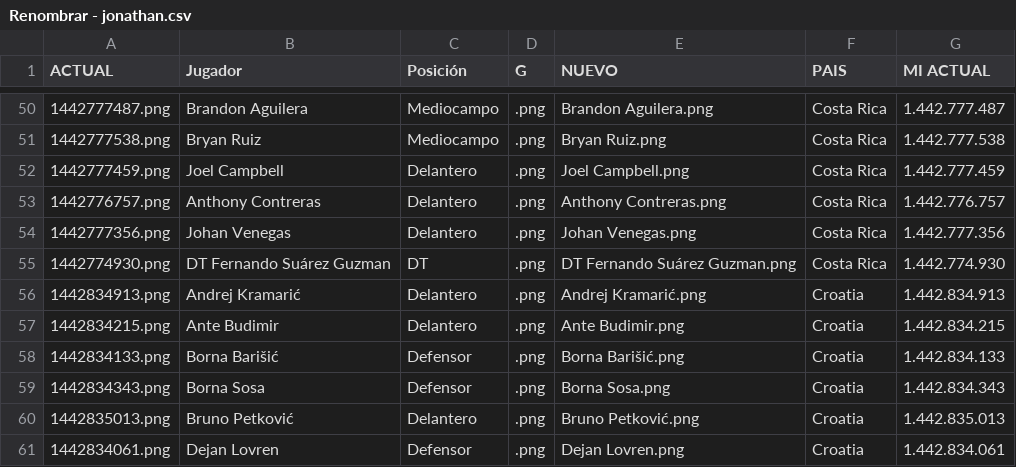
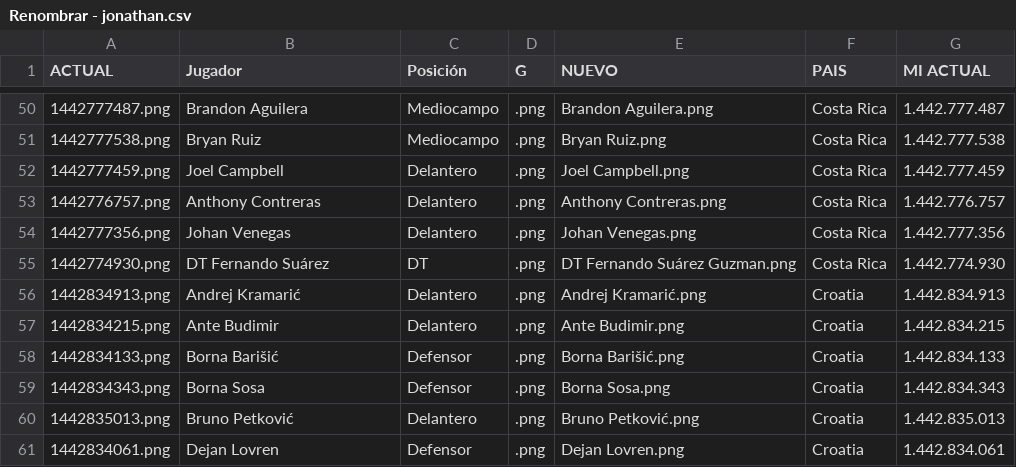
Before and after one commit to lromeror/Group_Slytheryn, a CSV file: DASHBOARD/assets/Renombrar - jonathan.csv, drawn as a sheet; only a part is shown, gaps mark what is left out; the diff names each change by its address in the sheet, - before the commit and + after, or states it on an @@ line.

```diff
--- a/DASHBOARD/assets/Renombrar - jonathan.csv
+++ b/DASHBOARD/assets/Renombrar - jonathan.csv
-B55 (Jugador): DT Fernando Suárez Guzman
+B55 (Jugador): DT Fernando Suárez
```
Also changed, not shown: 5 other files.
